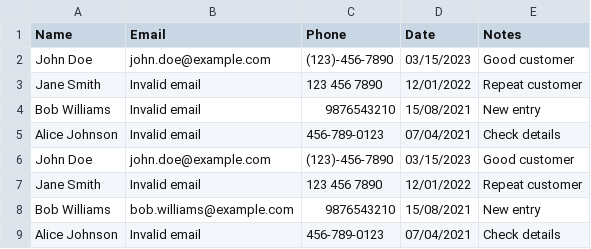
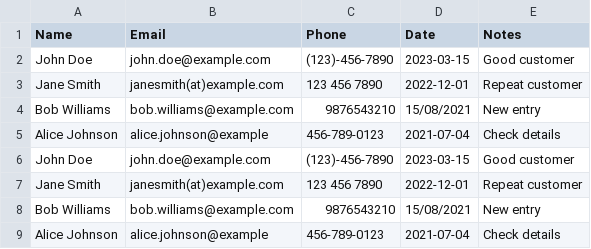
Before and after one commit to Nickodhiambo/Text-Based-Data-Cleaning-Assistant, a CSV file: CLI_Data_Cleaning_Tool/output.csv, drawn as a sheet; removed rows and columns are numbered as before the commit, all else as after; the diff names each change by its address in the sheet, - before the commit and + after, or states it on an @@ line.

Commit message:
Test date with CSV and Excel

```diff
--- a/CLI_Data_Cleaning_Tool/output.csv
+++ b/CLI_Data_Cleaning_Tool/output.csv
-D2 (Date): 03/15/2023
+D2 (Date): 2023-03-15
-B3 (Email): Invalid email
+B3 (Email): janesmith(at)example.com
-D3 (Date): 12/01/2022
+D3 (Date): 2022-12-01
-row 4: Bob Williams | Invalid email | 9876543210 | 15/08/2021 | New entry
-row 5: Alice Johnson | Invalid email | 456-789-0123 | 07/04/2021 | Check details
-row 6: John Doe | john.doe@example.com | (123)-456-7890 | 03/15/2023 | Good customer
-row 7: Jane Smith | Invalid email | 123 456 7890 | 12/01/2022 | Repeat customer
-B5 (Email): Invalid email
+B5 (Email): alice.johnson@example
-D5 (Date): 07/04/2021
+D5 (Date): 2021-07-04
+row 6: John Doe | john.doe@example.com | (123)-456-7890 | 2023-03-15 | Good customer
+row 7: Jane Smith | janesmith(at)example.com | 123 456 7890 | 2022-12-01 | Repeat customer
+row 8: Bob Williams | bob.williams@example.com | 9876543210 | 15/08/2021 | New entry
+row 9: Alice Johnson | alice.johnson@example | 456-789-0123 | 2021-07-04 | Check details
```
Also changed, not shown: 3 other files.
